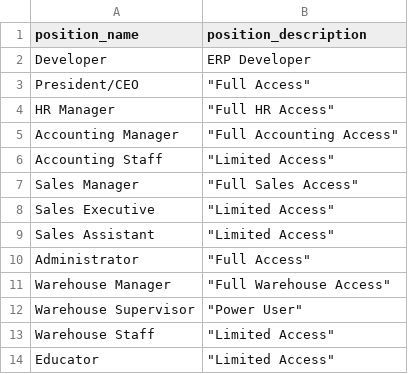
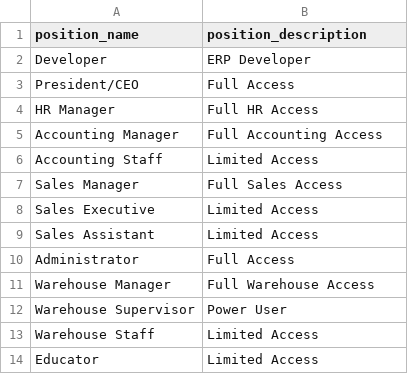
Before and after one commit to devhood/mean-erp, a CSV file: data/csv/positions.csv, drawn as a sheet.

Commit message:
position, types, no PP

```diff
--- a/data/csv/positions.csv
+++ b/data/csv/positions.csv
@@ -2,13 +2,13 @@ position_name,position_description
 Developer,ERP Developer
-President/CEO," ""Full Access"""
-HR Manager," ""Full HR Access"""
-Accounting Manager," ""Full Accounting Access"""
-Accounting Staff," ""Limited Access"""
-Sales Manager," ""Full Sales Access"""
-Sales Executive," ""Limited Access"""
-Sales Assistant," ""Limited Access"""
-Administrator," ""Full Access"""
-Warehouse Manager," ""Full Warehouse Access"""
-Warehouse Supervisor," ""Power User"""
-Warehouse Staff," ""Limited Access"""
-Educator," ""Limited Access"""
+President/CEO,Full Access
+HR Manager,Full HR Access
+Accounting Manager,Full Accounting Access
+Accounting Staff,Limited Access
+Sales Manager,Full Sales Access
+Sales Executive,Limited Access
+Sales Assistant,Limited Access
+Administrator,Full Access
+Warehouse Manager,Full Warehouse Access
+Warehouse Supervisor,Power User
+Warehouse Staff,Limited Access
+Educator,Limited Access
```
Also changed, not shown: 5 other files.
